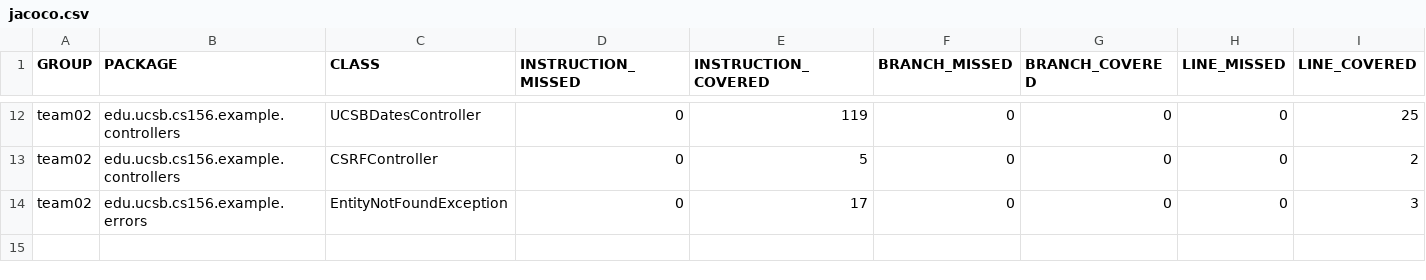
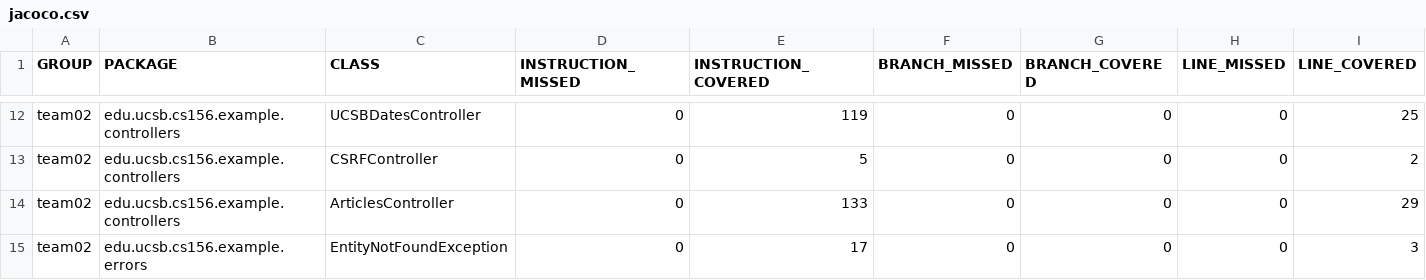
Before and after one commit to ucsb-cs156-f24/team02-f24-07, a CSV file: jacoco/jacoco.csv, drawn as a sheet; only a part is shown, gaps mark what is left out; rows hold the shown columns only; the diff names each change by its address in the sheet, - before the commit and + after, or states it on an @@ line.

Commit message:
Deploying to gh-pages from @ ucsb-cs156-f24/team02-f24-07@2f20eae78e29db4a690a2f5daf95fd0609780207 🚀

```diff
--- a/jacoco/jacoco.csv
+++ b/jacoco/jacoco.csv
+row 14: team02 | edu.ucsb.cs156.example.controllers | ArticlesController | 0 | 133 | 0 | 0 | 0 | 29
```
Also changed, not shown: 7 other files.
